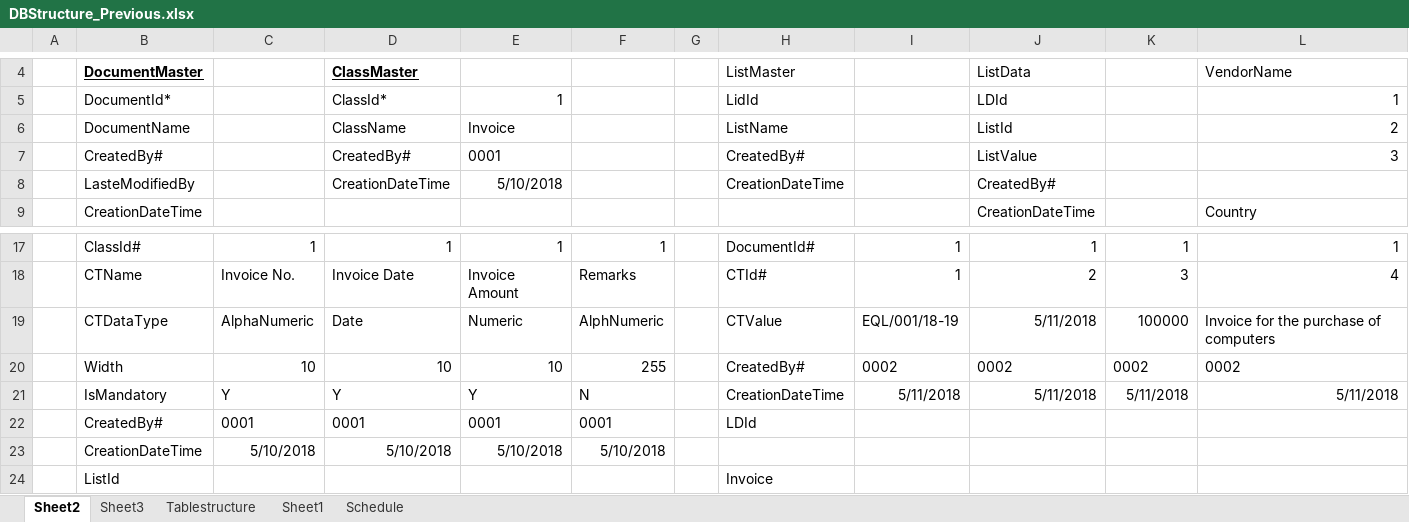
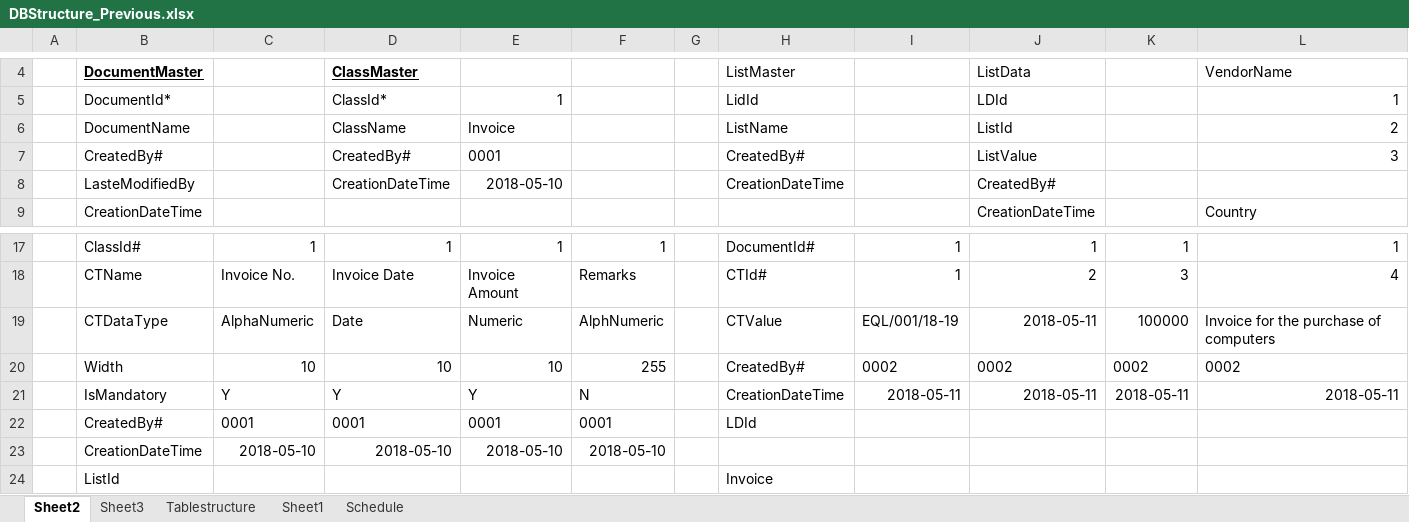
Before and after one commit to karewarnikhil/MyProj, an Excel workbook: DBStructure_Previous.xlsx, sheet Sheet2, drawn as a sheet; only a part is shown, gaps mark what is left out; values as stored, in another font and other column widths than the file's, no borders; the diff names each change by its address in the sheet, - before the commit and + after, or states it on an @@ line.

```diff
--- a/DBStructure_Previous.xlsx (sheet Sheet2)
+++ b/DBStructure_Previous.xlsx (sheet Sheet2)
-E8: 5/10/2018
+E8: 2018-05-10
-J19: 5/11/2018
+J19: 2018-05-11
-I21: 5/11/2018
+I21: 2018-05-11
-J21: 5/11/2018
+J21: 2018-05-11
-K21: 5/11/2018
+K21: 2018-05-11
-L21: 5/11/2018
+L21: 2018-05-11
-C23: 5/10/2018
+C23: 2018-05-10
-D23: 5/10/2018
+D23: 2018-05-10
-E23: 5/10/2018
+E23: 2018-05-10
-F23: 5/10/2018
+F23: 2018-05-10
```
Also changed, not shown: sheet Sheet1.
